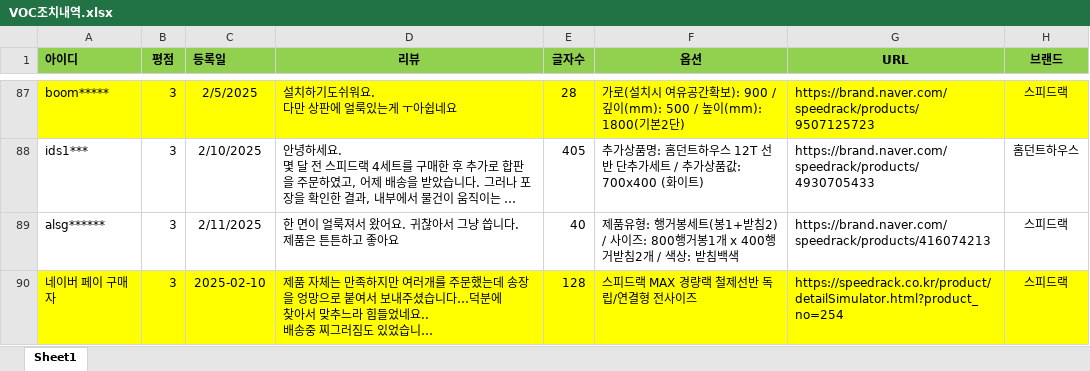
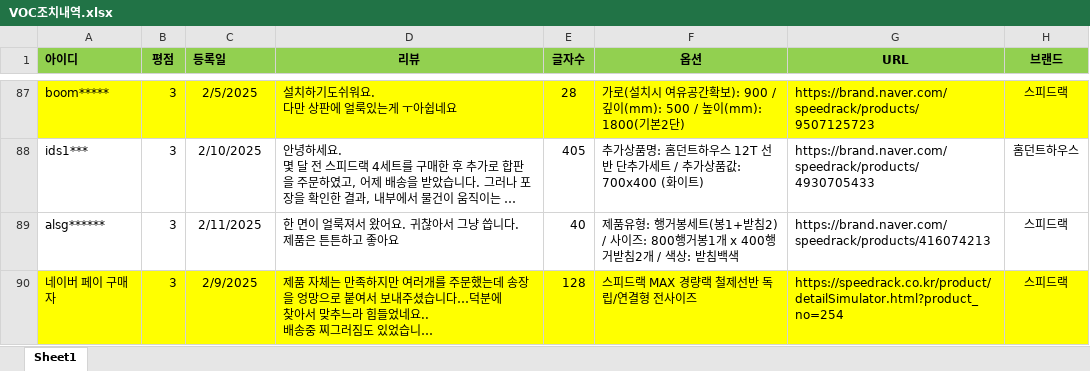
Before and after one commit to speedrack/VOC, an Excel workbook: VOC조치내역.xlsx, sheet Sheet1, drawn as a sheet; only a part is shown, gaps mark what is left out; long unchanged cells end in …; values as stored, in another font and other column widths than the file's, no borders; the diff names each change by its address in the sheet, - before the commit and + after, or states it on an @@ line.

Commit message:
Update VOC조치내역.xlsx

```diff
--- a/VOC조치내역.xlsx (sheet Sheet1)
+++ b/VOC조치내역.xlsx (sheet Sheet1)
-C90 (등록일): 2025-02-10
+C90 (등록일): 2/9/2025
```
